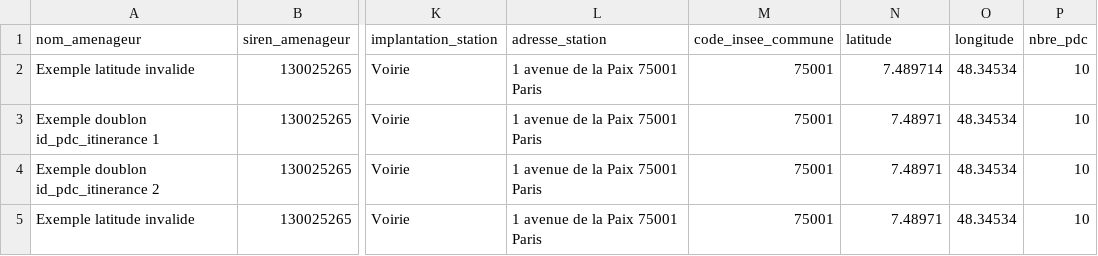
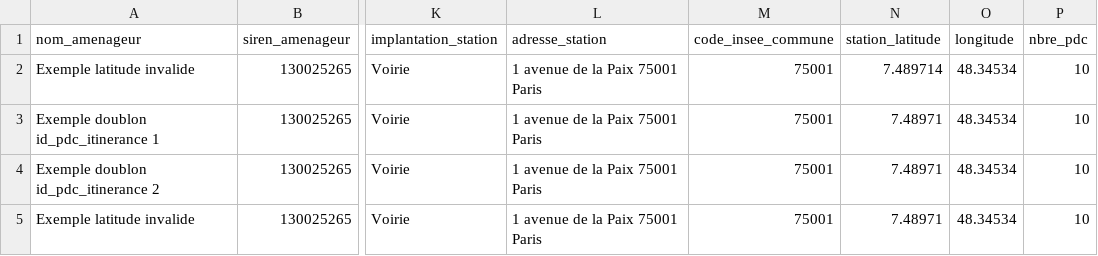
Before and after one commit to etalab/schema-irve, a CSV file: statique/exemple-invalide-statique.csv, drawn as a sheet; only a part is shown, gaps mark what is left out; the diff names each change by its address in the sheet, - before the commit and + after, or states it on an @@ line.

Commit message:
Rename latitude to station_latitude in examples

```diff
--- a/statique/exemple-invalide-statique.csv
+++ b/statique/exemple-invalide-statique.csv
-N1: latitude
+N1: station_latitude
```
Also changed, not shown: statique/exemple-valide-statique.csv.
